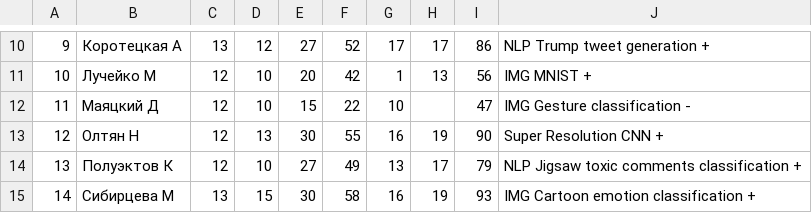
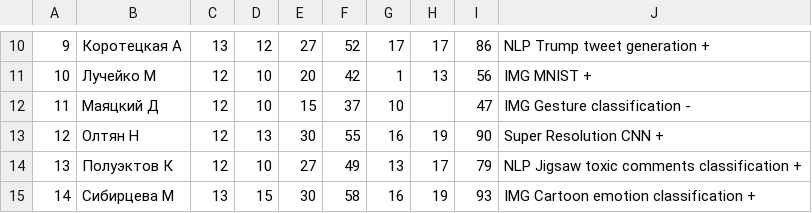
Before and after one commit to balezz/tad_ml_dl_2021, a CSV file: Exam.csv, drawn as a sheet; only a part is shown, gaps mark what is left out.

Commit message:
Update Exam.csv

```diff
--- a/Exam.csv
+++ b/Exam.csv
@@ -11,3 +11,3 @@
 10,"Лучейко М",12,10,20,42,1,13,56,"IMG MNIST +"
-11,"Маяцкий Д",12,10,15,22,10,,47,"IMG Gesture classification -"
+11,"Маяцкий Д",12,10,15,37,10,,47,"IMG Gesture classification -"
 12,"Олтян Н",12,13,30,55,16,19,90,"Super Resolution CNN +"
```
